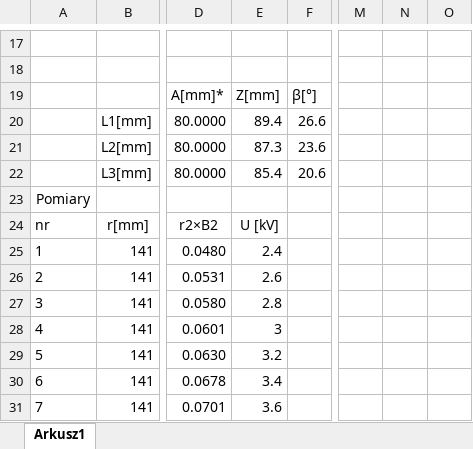
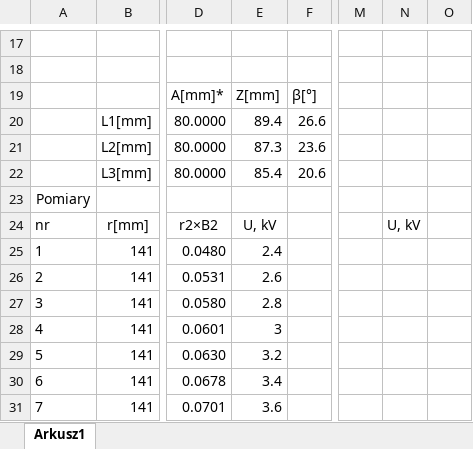
Before and after one commit to karlikp/physical_reports, an Excel workbook: Our_Labs/Lab_8/Obliczenia_właściwe.xlsx, sheet Arkusz1, drawn as a sheet; only a part is shown, gaps mark what is left out; values as stored, in another font and other column widths than the file's, no borders; charts and pictures not drawn; the diff names each change by its address in the sheet, - before the commit and + after, or states it on an @@ line.

Commit message:
Lab_9 Obliczenia

```diff
--- a/Our_Labs/Lab_8/Obliczenia_właściwe.xlsx (sheet Arkusz1)
+++ b/Our_Labs/Lab_8/Obliczenia_właściwe.xlsx (sheet Arkusz1)
-E24: U [kV]
+E24: U, kV
-N24: (empty)
+N24: U, kV
```
Also changed, not shown: charts or pictures, 2 other files.
